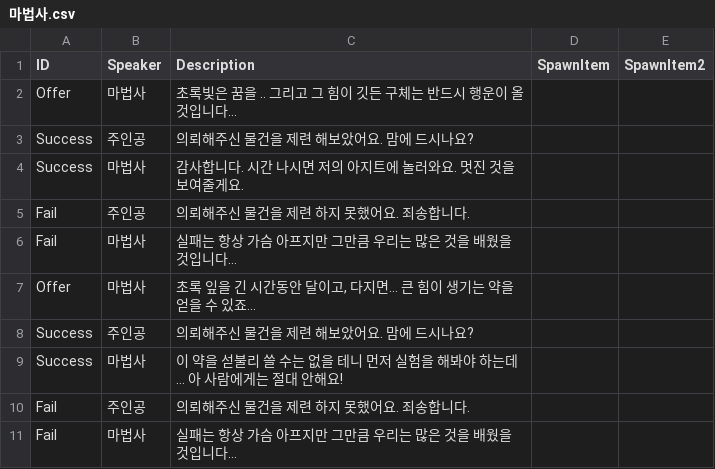
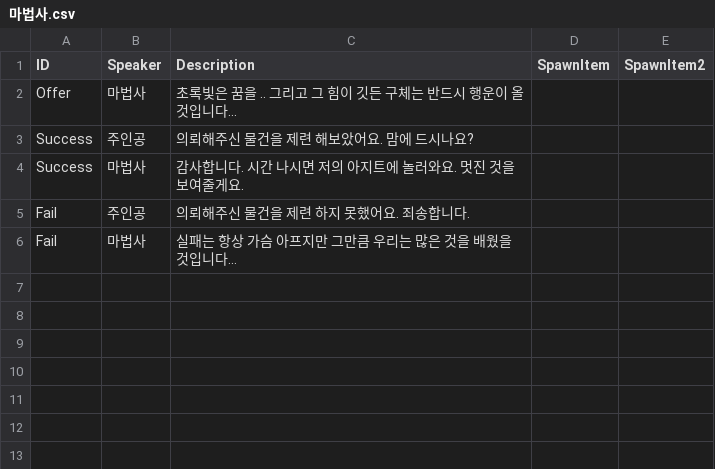
Before and after one commit to megantrio/JungleW3, a CSV file: Assets/Resources/Database/Descriptions/마법사.csv, drawn as a sheet; the diff names each change by its address in the sheet, - before the commit and + after, or states it on an @@ line.

```diff
--- a/Assets/Resources/Database/Descriptions/마법사.csv
+++ b/Assets/Resources/Database/Descriptions/마법사.csv
-row 7: Offer | 마법사 | 초록 잎을 긴 시간동안 달이고, 다지면… 큰 힘이 생기는 약을 얻을 수 있죠…
-row 8: Success | 주인공 | 의뢰해주신 물건을 제련 해보았어요. 맘에 드시나요?
-row 9: Success | 마법사 | 이 약을 섣불리 쓸 수는 없을 테니 먼저 실험을 해봐야 하는데… 아 사람에게는 절대 안해요!
-row 10: Fail | 주인공 | 의뢰해주신 물건을 제련 하지 못했어요. 죄송합니다.
-row 11: Fail | 마법사 | 실패는 항상 가슴 아프지만 그만큼 우리는 많은 것을 배웠을 것입니다…
```
Also changed, not shown: Assets/Resources/Database/Descriptions/마법사2.csv, Assets/Resources/Database/NPCData.csv, 11 other files.
